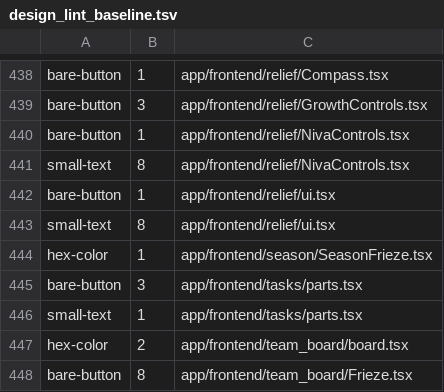
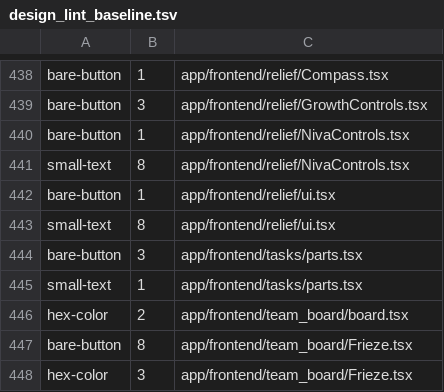
Before and after one commit to semisto-org/designer, a TSV file: config/design_lint_baseline.tsv, drawn as a sheet; only a part is shown, gaps mark what is left out; the shorter side is filled out with more unchanged rows; the diff names each change by its address in the sheet, - before the commit and + after, or states it on an @@ line.

```diff
--- a/config/design_lint_baseline.tsv
+++ b/config/design_lint_baseline.tsv
-row 444: hex-color | 1 | app/frontend/season/SeasonFrieze.tsx
```
Also changed, not shown: 7 other files.
